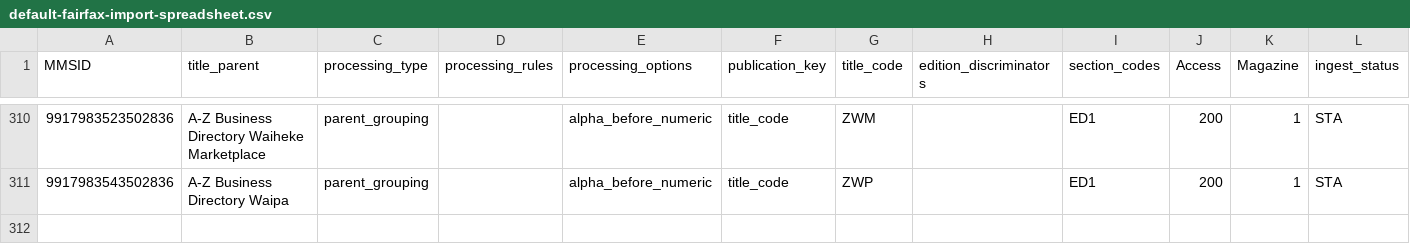
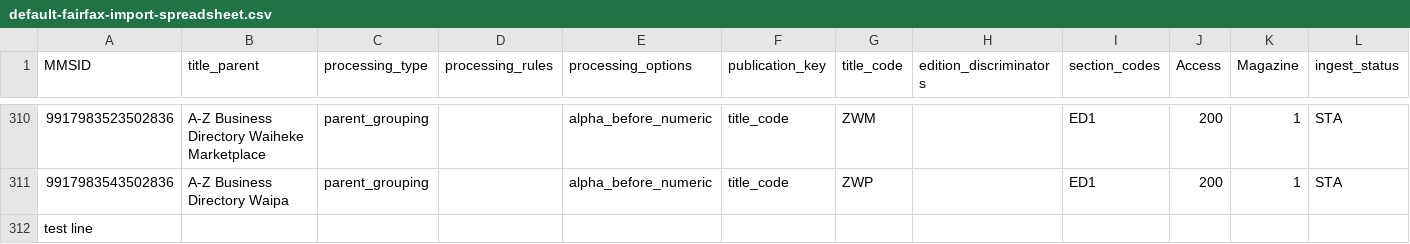
Before and after one commit to NLNZDigitalPreservation/nlnz-tools-sip-generation-fairfax, a CSV file: core/src/main/resources/nz/govt/natlib/tools/sip/generation/fairfax/default-fairfax-import-spreadsheet.csv, drawn as a sheet; only a part is shown, gaps mark what is left out; rows hold the shown columns only; the diff names each change by its address in the sheet, - before the commit and + after, or states it on an @@ line.

Commit message:
Update default-fairfax-import-spreadsheet.csv
Test line 312 - please decline, but email if request received - thanks Rhonda

```diff
--- a/core/src/main/resources/nz/govt/natlib/tools/sip/generation/fairfax/default-fairfax-import-spreadsheet.csv
+++ b/core/src/main/resources/nz/govt/natlib/tools/sip/generation/fairfax/default-fairfax-import-spreadsheet.csv
+row 312: test line
```
